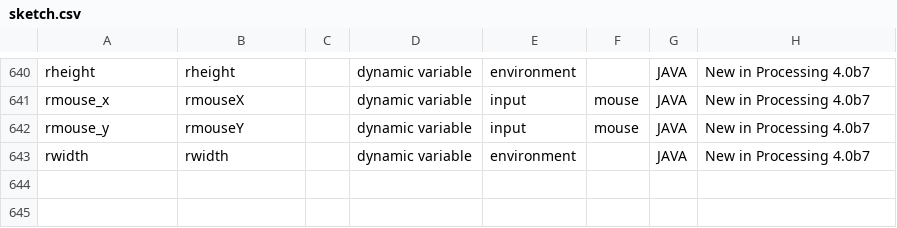
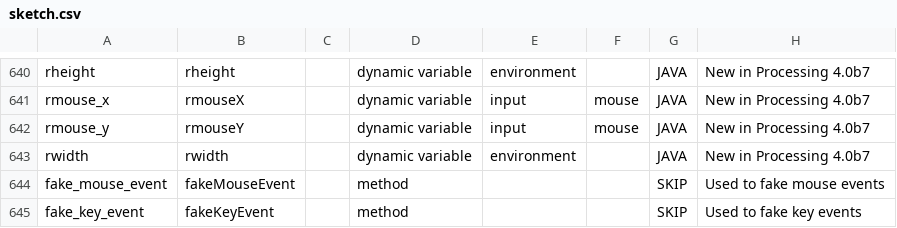
Before and after one commit to py5coding/py5generator, a CSV file: py5_resources/data/sketch.csv, drawn as a sheet; only a part is shown, gaps mark what is left out.

Commit message:
private methods for creating fake mouse and key events

```diff
--- a/py5_resources/data/sketch.csv
+++ b/py5_resources/data/sketch.csv
@@ -643 +643,3 @@ rmouse_y,rmouseY,,dynamic variable,input,mouse,JAVA,New in Processing 4.0b7
 rwidth,rwidth,,dynamic variable,environment,,JAVA,New in Processing 4.0b7
+fake_mouse_event,fakeMouseEvent,,method,,,SKIP,Used to fake mouse events
+fake_key_event,fakeKeyEvent,,method,,,SKIP,Used to fake key events
```
Also changed, not shown: 1 other file.
